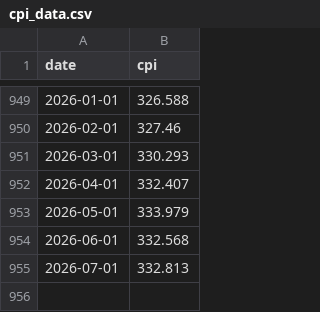
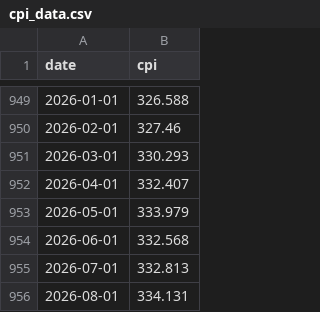
Before and after one commit to ppc1004/ai-inflation-forecast, a CSV file: data/cpi_data.csv, drawn as a sheet; only a part is shown, gaps mark what is left out.

```diff
--- a/data/cpi_data.csv
+++ b/data/cpi_data.csv
@@ -955 +955,2 @@ date,cpi
 2026-07-01,332.813
+2026-08-01,334.131
```
Also changed, not shown: data/model_comparison.csv, data/yoy_forecast.csv, 1 other file.
